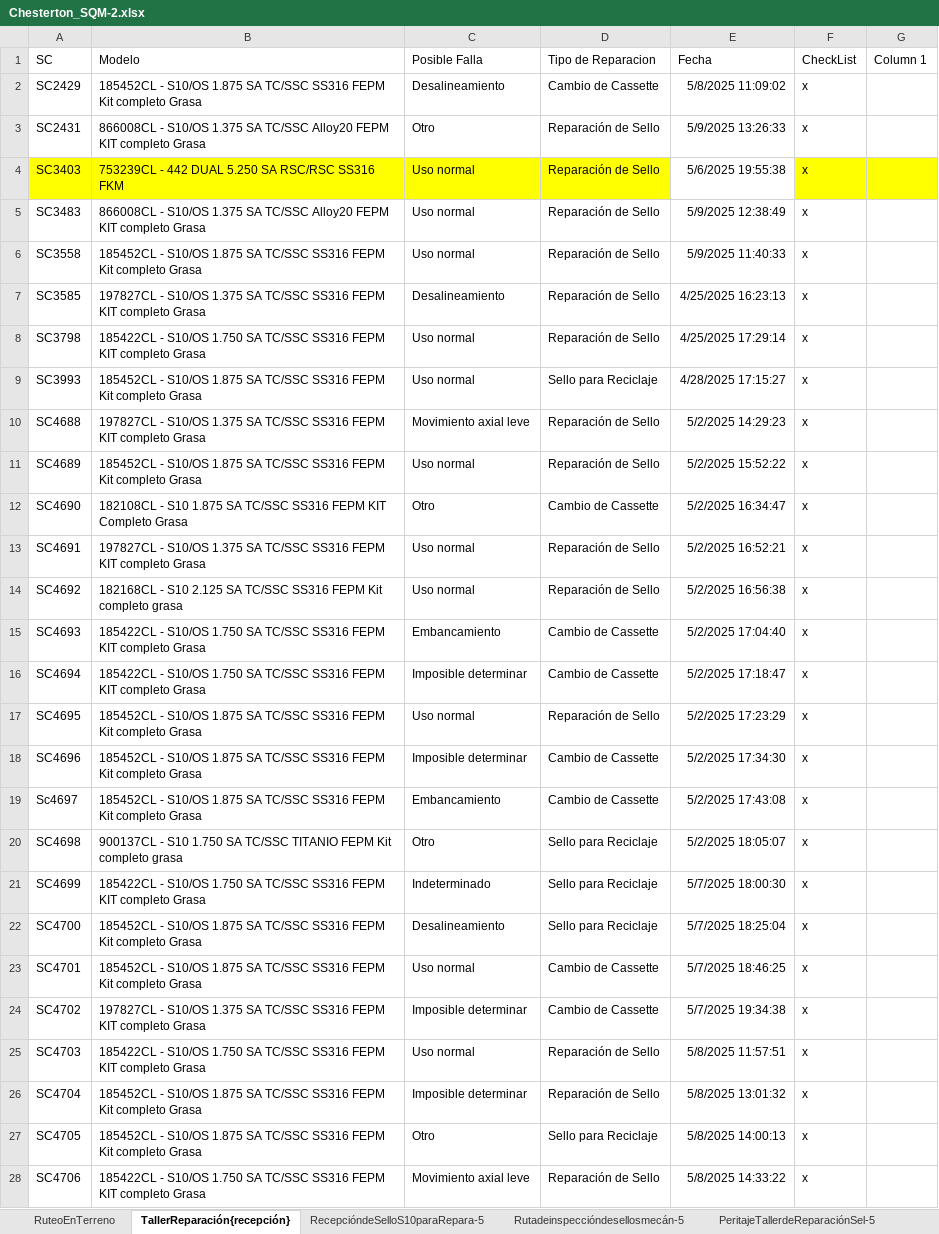
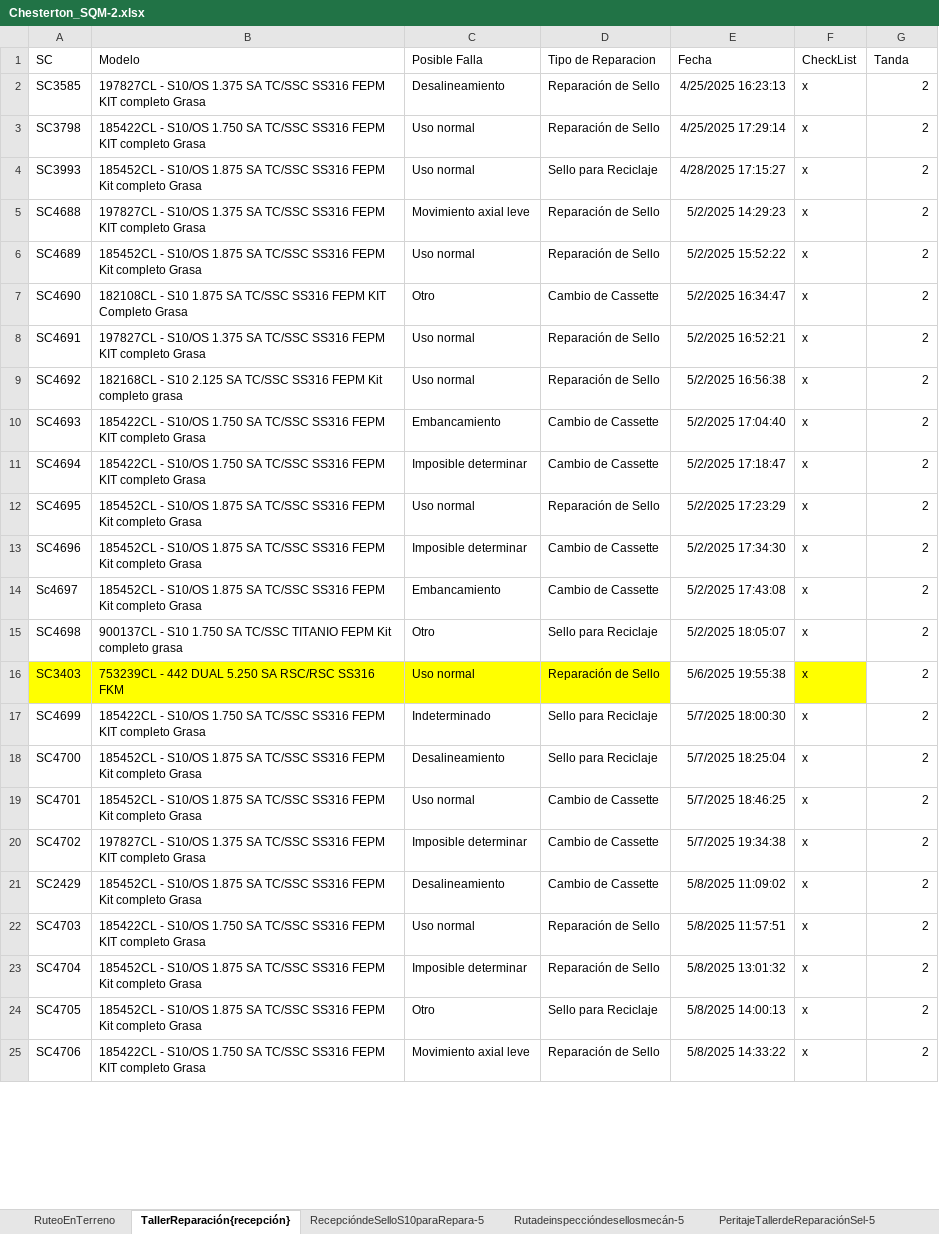
Before and after one commit to sebacoma/Chesterton2025, an Excel workbook: Chesterton_SQM-2.xlsx, sheet TallerReparación{recepción}, drawn as a sheet; only a part is shown; values as stored, in another font and other column widths than the file's, no borders; charts and pictures and table styles not drawn; removed rows and columns are numbered as before the commit, all else as after; the diff covers the shown part only; the diff names each change by its address in the sheet, - before the commit and + after, or states it on an @@ line.

```diff
--- a/Chesterton_SQM-2.xlsx (sheet TallerReparación{recepción})
+++ b/Chesterton_SQM-2.xlsx (sheet TallerReparación{recepción})
-G1: Column 1
+G1: Tanda
-row 2: SC2429 | 185452CL - S10/OS 1.875 SA TC/SSC SS316 FEPM Kit completo Grasa | Desalineamiento | Cambio de Cassette | 5/8/2025 11:09:02 | x
-row 3: SC2431 | 866008CL - S10/OS 1.375 SA TC/SSC Alloy20 FEPM KIT completo Grasa | Otro | Reparación de Sello | 5/9/2025 13:26:33 | x
-row 4: SC3403 | 753239CL - 442 DUAL 5.250 SA RSC/RSC SS316 FKM | Uso normal | Reparación de Sello | 5/6/2025 19:55:38 | x
-row 5: SC3483 | 866008CL - S10/OS 1.375 SA TC/SSC Alloy20 FEPM KIT completo Grasa | Uso normal | Reparación de Sello | 5/9/2025 12:38:49 | x
-row 6: SC3558 | 185452CL - S10/OS 1.875 SA TC/SSC SS316 FEPM Kit completo Grasa | Uso normal | Reparación de Sello | 5/9/2025 11:40:33 | x
-G2:G15 (Tanda): (empty)
+G2:G15 (Tanda): 2
+row 16: SC3403 | 753239CL - 442 DUAL 5.250 SA RSC/RSC SS316 FKM | Uso normal | Reparación de Sello | 5/6/2025 19:55:38 | x | 2
-G17:G20 (Tanda): (empty)
+G17:G20 (Tanda): 2
+row 21: SC2429 | 185452CL - S10/OS 1.875 SA TC/SSC SS316 FEPM Kit completo Grasa | Desalineamiento | Cambio de Cassette | 5/8/2025 11:09:02 | x | 2
-G22:G25 (Tanda): (empty)
+G22:G25 (Tanda): 2
```
Also changed, not shown: other rows of this sheet, charts or pictures, 2 other files.
